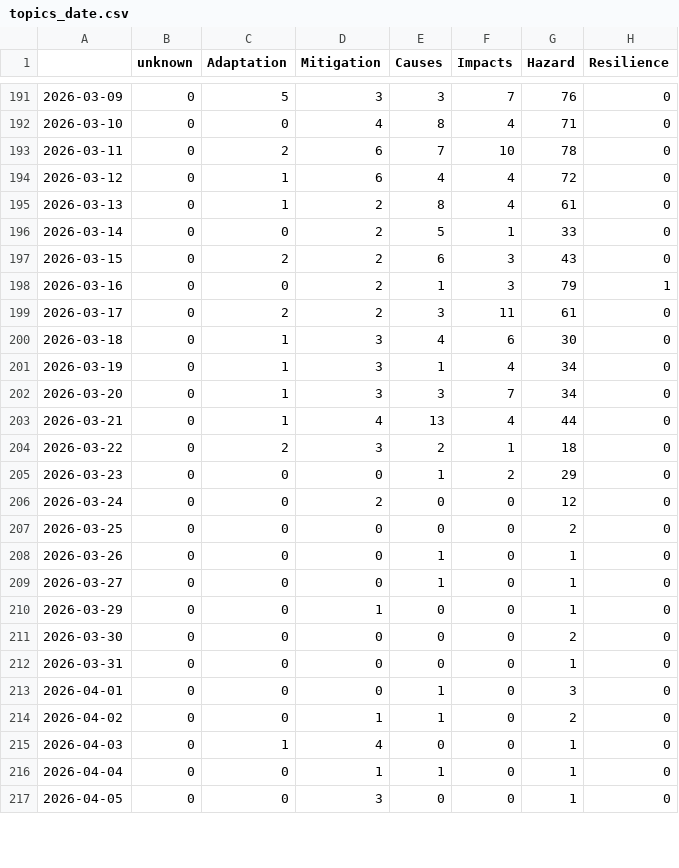
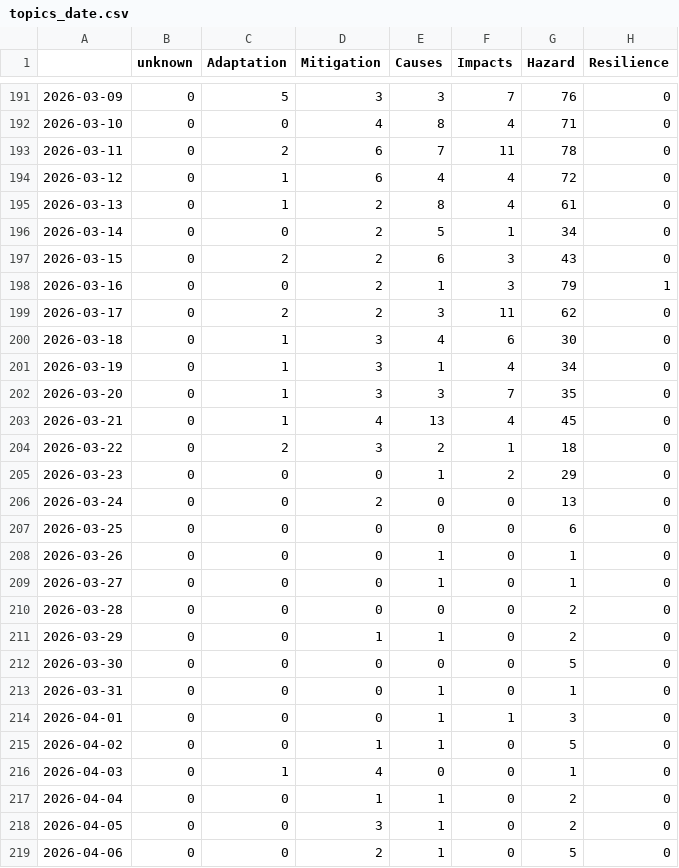
Before and after one commit to ms2329-news/collectionIsComing, a CSV file: csv/topics_date.csv, drawn as a sheet; only a part is shown, gaps mark what is left out; the diff covers the shown part only.

```diff
--- a/csv/topics_date.csv
+++ b/csv/topics_date.csv
@@ -192,26 +192,28 @@
 2026-03-10,0,0,4,8,4,71,0
-2026-03-11,0,2,6,7,10,78,0
+2026-03-11,0,2,6,7,11,78,0
 2026-03-12,0,1,6,4,4,72,0
 2026-03-13,0,1,2,8,4,61,0
-2026-03-14,0,0,2,5,1,33,0
+2026-03-14,0,0,2,5,1,34,0
 2026-03-15,0,2,2,6,3,43,0
 2026-03-16,0,0,2,1,3,79,1
-2026-03-17,0,2,2,3,11,61,0
+2026-03-17,0,2,2,3,11,62,0
 2026-03-18,0,1,3,4,6,30,0
 2026-03-19,0,1,3,1,4,34,0
-2026-03-20,0,1,3,3,7,34,0
-2026-03-21,0,1,4,13,4,44,0
+2026-03-20,0,1,3,3,7,35,0
+2026-03-21,0,1,4,13,4,45,0
 2026-03-22,0,2,3,2,1,18,0
 2026-03-23,0,0,0,1,2,29,0
-2026-03-24,0,0,2,0,0,12,0
-2026-03-25,0,0,0,0,0,2,0
+2026-03-24,0,0,2,0,0,13,0
+2026-03-25,0,0,0,0,0,6,0
 2026-03-26,0,0,0,1,0,1,0
 2026-03-27,0,0,0,1,0,1,0
-2026-03-29,0,0,1,0,0,1,0
-2026-03-30,0,0,0,0,0,2,0
-2026-03-31,0,0,0,0,0,1,0
-2026-04-01,0,0,0,1,0,3,0
-2026-04-02,0,0,1,1,0,2,0
+2026-03-28,0,0,0,0,0,2,0
+2026-03-29,0,0,1,1,0,2,0
+2026-03-30,0,0,0,0,0,5,0
+2026-03-31,0,0,0,1,0,1,0
+2026-04-01,0,0,0,1,1,3,0
+2026-04-02,0,0,1,1,0,5,0
 2026-04-03,0,1,4,0,0,1,0
-2026-04-04,0,0,1,1,0,1,0
-2026-04-05,0,0,3,0,0,1,0
+2026-04-04,0,0,1,1,0,2,0
+2026-04-05,0,0,3,1,0,2,0
+2026-04-06,0,0,2,1,0,5,0
```
Also changed, not shown: 5 edited cells elsewhere in this file, 5 other files.
